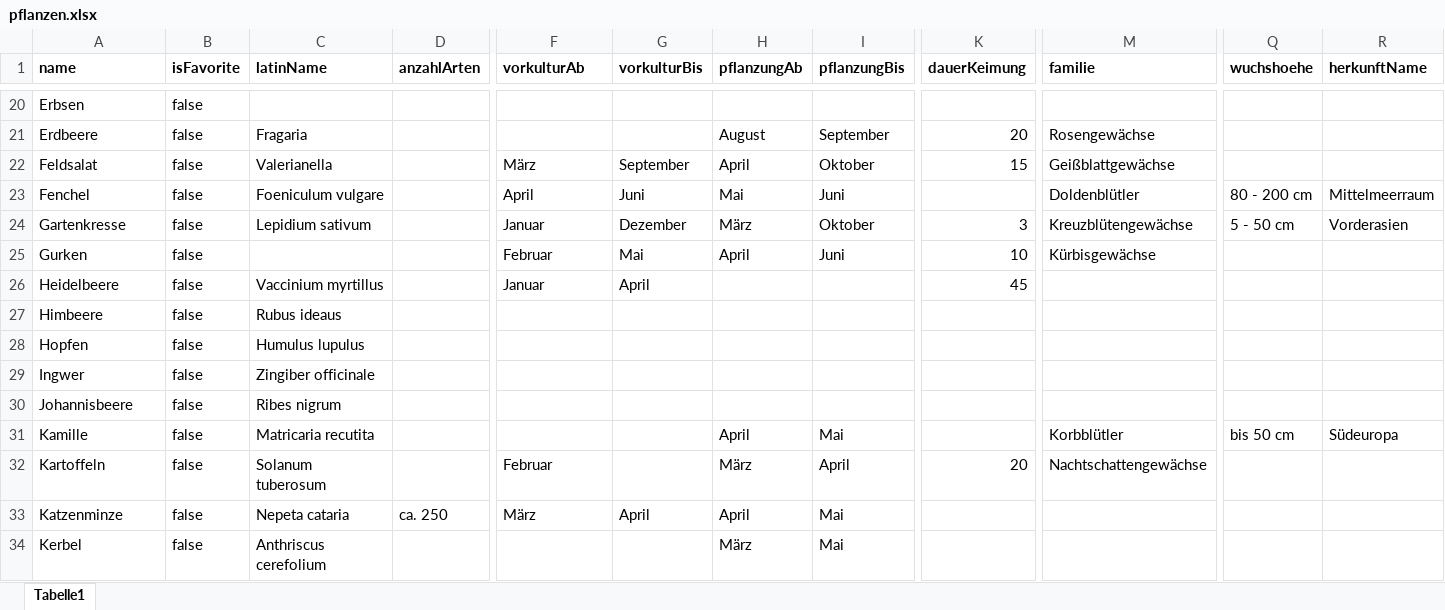
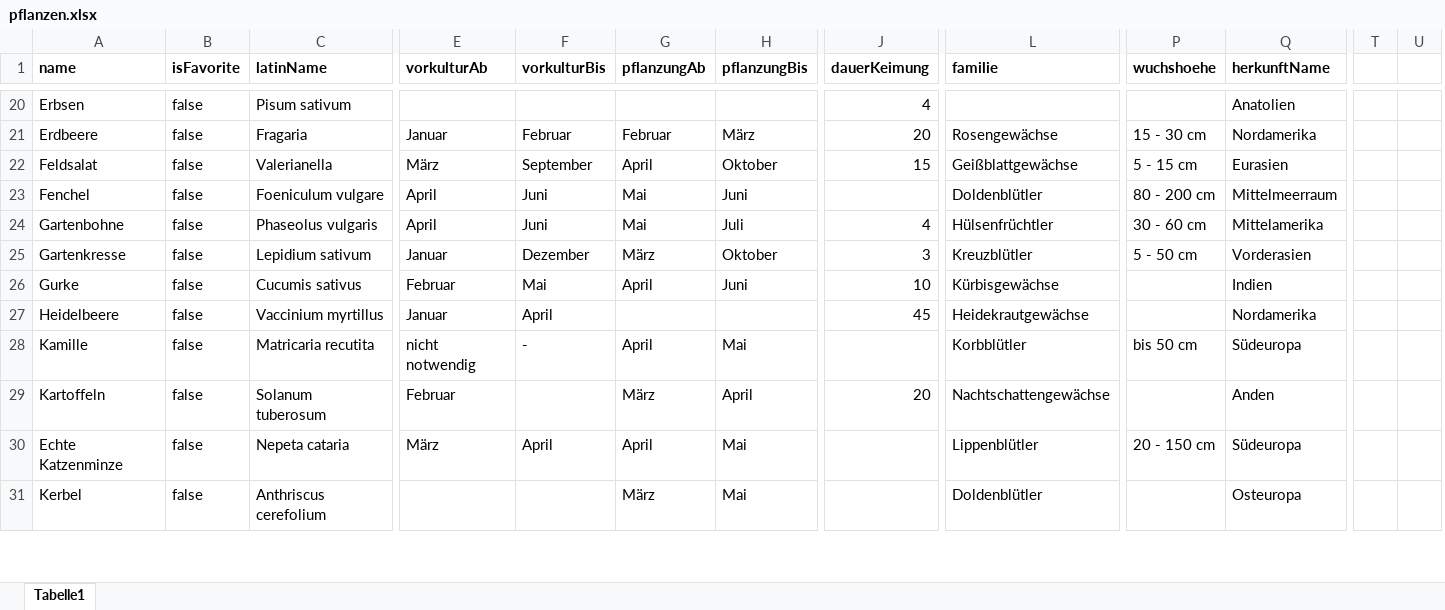
Before and after one commit to pascalre/greenhouse, an Excel workbook: MyGarden/pflanzen.xlsx, sheet Tabelle1, drawn as a sheet; only a part is shown, gaps mark what is left out; values as stored, in another font and other column widths than the file's, no borders; removed rows and columns are numbered as before the commit, all else as after; rows hold the shown columns only; the diff covers the shown part only; the diff names each change by its address in the sheet, - before the commit and + after, or states it on an @@ line.

```diff
--- a/MyGarden/pflanzen.xlsx (sheet Tabelle1)
+++ b/MyGarden/pflanzen.xlsx (sheet Tabelle1)
-column D (anzahlArten), row 33: ca. 250
+column T, empty
+column U, empty
-C20 (latinName): (empty)
+C20 (latinName): Pisum sativum
-J20 (dauerKeimung): (empty)
+J20 (dauerKeimung): 4
-Q20 (herkunftName): (empty)
+Q20 (herkunftName): Anatolien
-E21 (vorkulturAb): (empty)
+E21 (vorkulturAb): Januar
-F21 (vorkulturBis): (empty)
+F21 (vorkulturBis): Februar
-G21 (pflanzungAb): August
+G21 (pflanzungAb): Februar
-H21 (pflanzungBis): September
+H21 (pflanzungBis): März
-P21 (wuchshoehe): (empty)
+P21 (wuchshoehe): 15 - 30 cm
-Q21 (herkunftName): (empty)
+Q21 (herkunftName): Nordamerika
-P22 (wuchshoehe): (empty)
+P22 (wuchshoehe): 5 - 15 cm
-Q22 (herkunftName): (empty)
+Q22 (herkunftName): Eurasien
+row 24: Gartenbohne | false | Phaseolus vulgaris | April | Juni | Mai | Juli | 4 | Hülsenfrüchtler | 30 - 60 cm | Mittelamerika
-L25 (familie): Kreuzblütengewächse
+L25 (familie): Kreuzblütler
-A26 (name): Gurken
+A26 (name): Gurke
-C26 (latinName): (empty)
+C26 (latinName): Cucumis sativus
-Q26 (herkunftName): (empty)
+Q26 (herkunftName): Indien
-L27 (familie): (empty)
+L27 (familie): Heidekrautgewächse
-Q27 (herkunftName): (empty)
+Q27 (herkunftName): Nordamerika
-row 27: Himbeere | false | Rubus ideaus
-row 28: Hopfen | false | Humulus lupulus
-row 29: Ingwer | false | Zingiber officinale
-row 30: Johannisbeere | false | Ribes nigrum
-E28 (vorkulturAb): (empty)
+E28 (vorkulturAb): nicht notwendig
-F28 (vorkulturBis): (empty)
+F28 (vorkulturBis): -
-Q29 (herkunftName): (empty)
+Q29 (herkunftName): Anden
-A30 (name): Katzenminze
+A30 (name): Echte Katzenminze
-L30 (familie): (empty)
+L30 (familie): Lippenblütler
-P30 (wuchshoehe): (empty)
+P30 (wuchshoehe): 20 - 150 cm
-Q30 (herkunftName): (empty)
+Q30 (herkunftName): Südeuropa
-L31 (familie): (empty)
+L31 (familie): Doldenblütler
-Q31 (herkunftName): (empty)
+Q31 (herkunftName): Osteuropa
```
Also changed, not shown: 20 added rows, 8 removed rows and 84 edited cells elsewhere in this sheet, 39 other files.
